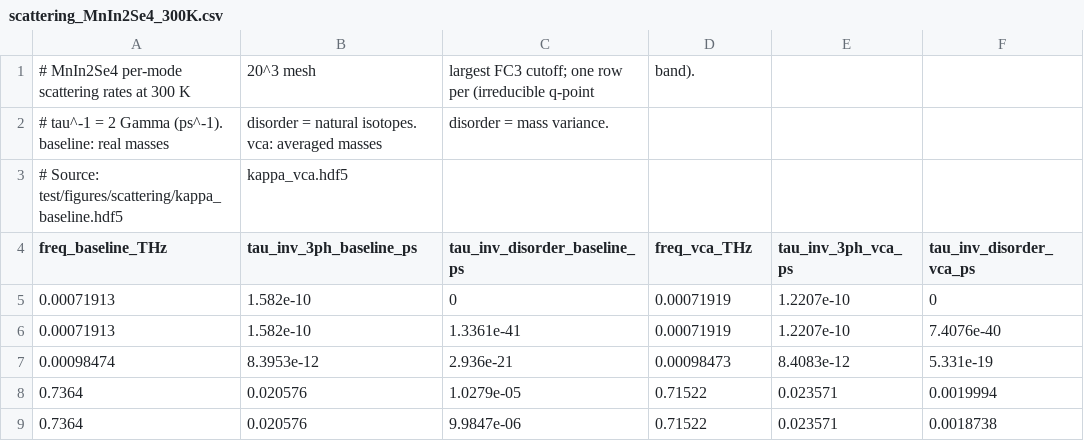
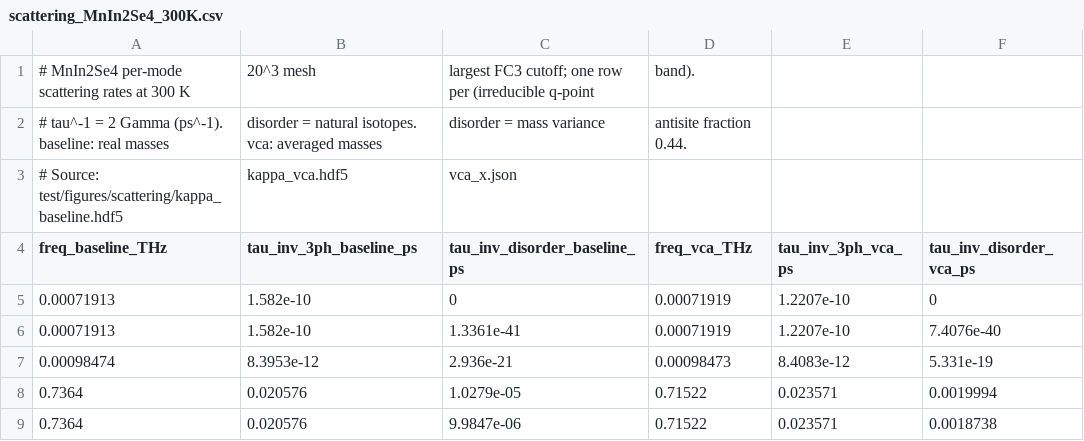
Before and after one commit to Andyw852/Mn2In2Se5-thermal, a CSV file: report/plot_data/scattering_MnIn2Se4_300K.csv, drawn as a sheet; only a part is shown.

```diff
--- a/report/plot_data/scattering_MnIn2Se4_300K.csv
+++ b/report/plot_data/scattering_MnIn2Se4_300K.csv
@@ -1,4 +1,4 @@
 # MnIn2Se4 per-mode scattering rates at 300 K, 20^3 mesh, largest FC3 cutoff; one row per (irreducible q-point, band).
-# tau^-1 = 2 Gamma (ps^-1). baseline: real masses, disorder = natural isotopes. vca: averaged masses, disorder = mass variance.
-# Source: test/figures/scattering/kappa_baseline.hdf5, kappa_vca.hdf5
+# tau^-1 = 2 Gamma (ps^-1). baseline: real masses, disorder = natural isotopes. vca: averaged masses, disorder = mass variance, antisite fraction 0.44.
+# Source: test/figures/scattering/kappa_baseline.hdf5, kappa_vca.hdf5, vca_x.json
 freq_baseline_THz,tau_inv_3ph_baseline_ps,tau_inv_disorder_baseline_ps,freq_vca_THz,tau_inv_3ph_vca_ps,tau_inv_disorder_vca_ps
```
Also changed, not shown: 22 other files.
